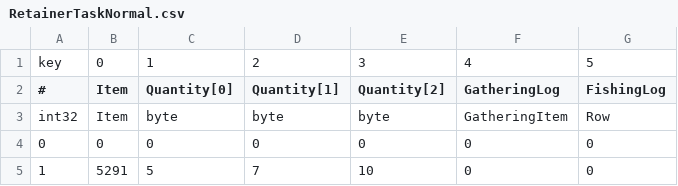
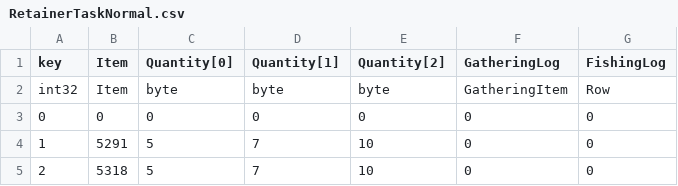
Before and after one commit to Indanaiya/OptimalVentureCalculator, a CSV file: res/RetainerTaskNormal.csv, drawn as a sheet; only a part is shown; the shorter side is filled out with more unchanged rows; removed rows and columns are numbered as before the commit, all else as after; the diff names each change by its address in the sheet, - before the commit and + after, or states it on an @@ line.

Commit message:
Change column headings to be meaningful.

```diff
--- a/res/RetainerTaskNormal.csv
+++ b/res/RetainerTaskNormal.csv
-row 1: key | 0 | 1 | 2 | 3 | 4 | 5
@@ column A (key) renumbered in row 1 @@
```
